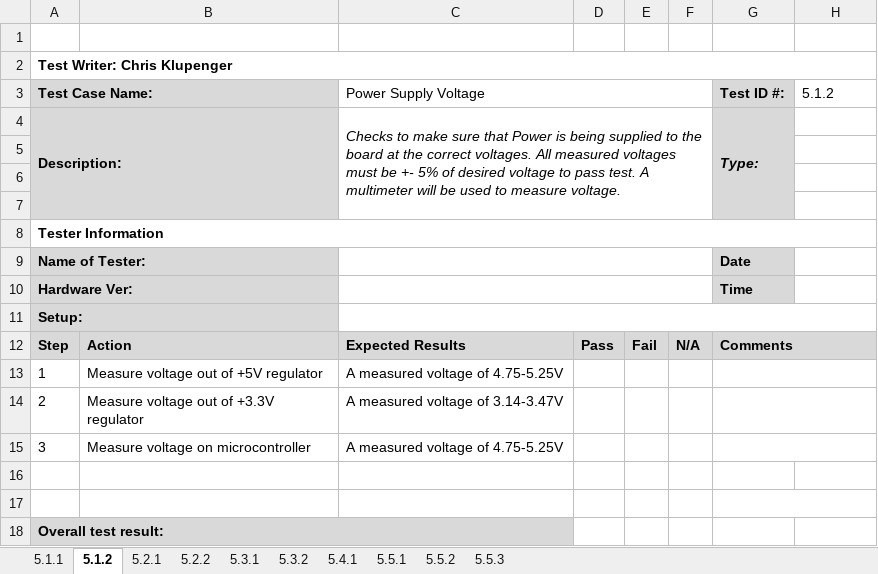
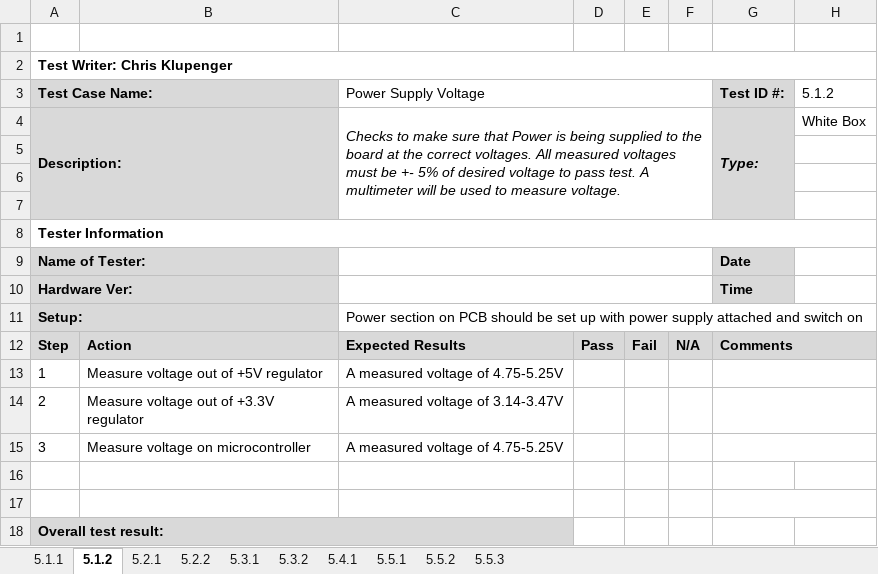
Before and after one commit to djklup/SignalSenders, an Excel workbook: Project Details/TestingPlan.xlsx, sheet 5.1.2, drawn as a sheet; values as stored, in another font and other column widths than the file's, no borders; charts and pictures not drawn; the diff names each change by its address in the sheet, - before the commit and + after, or states it on an @@ line.

```diff
--- a/Project Details/TestingPlan.xlsx (sheet 5.1.2)
+++ b/Project Details/TestingPlan.xlsx (sheet 5.1.2)
-H4 (5.1.2): (empty)
+H4 (5.1.2): White Box
-C11 (Power Supply Voltage): (empty)
+C11 (Power Supply Voltage): Power section on PCB should be set up with power supply attached and switch on
```
Also changed, not shown: sheet 5.3.2, sheet 5.5.3, sheet 5.2.2, sheet 5.2.1, sheet 5.3.1, sheet 5.4.1, 1 more sheet, 11 other files.
